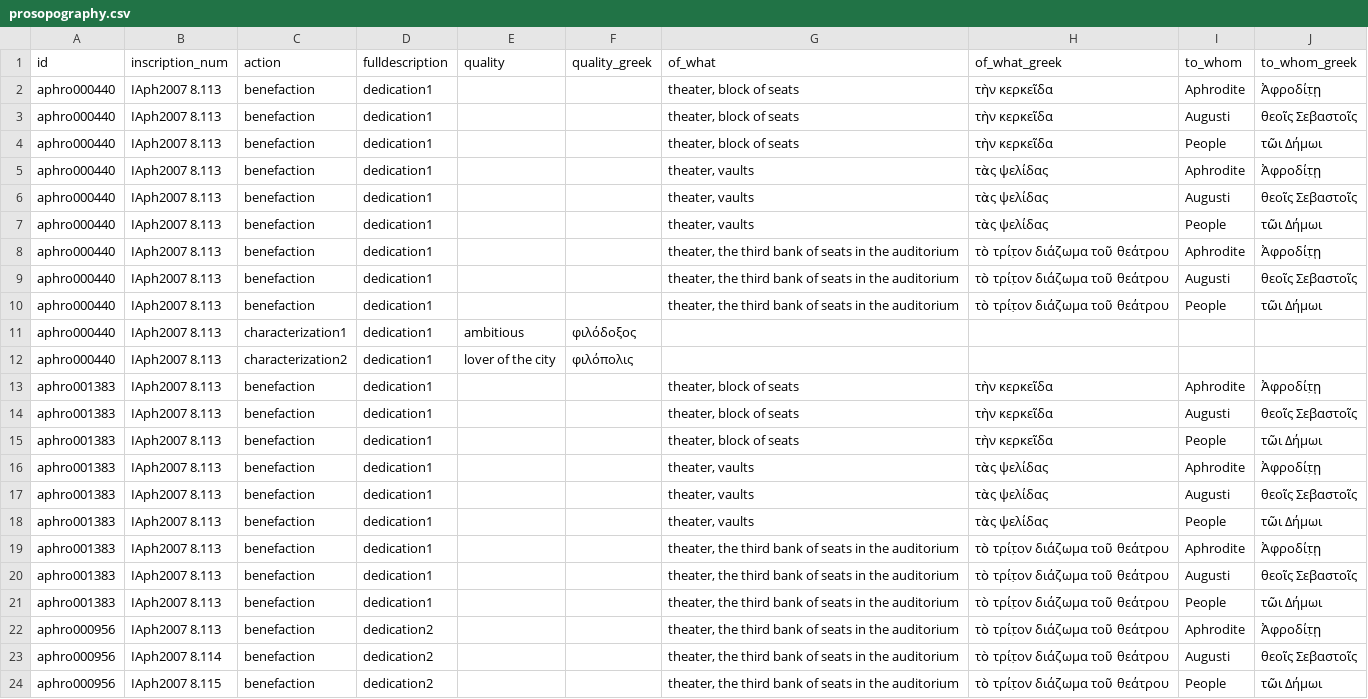
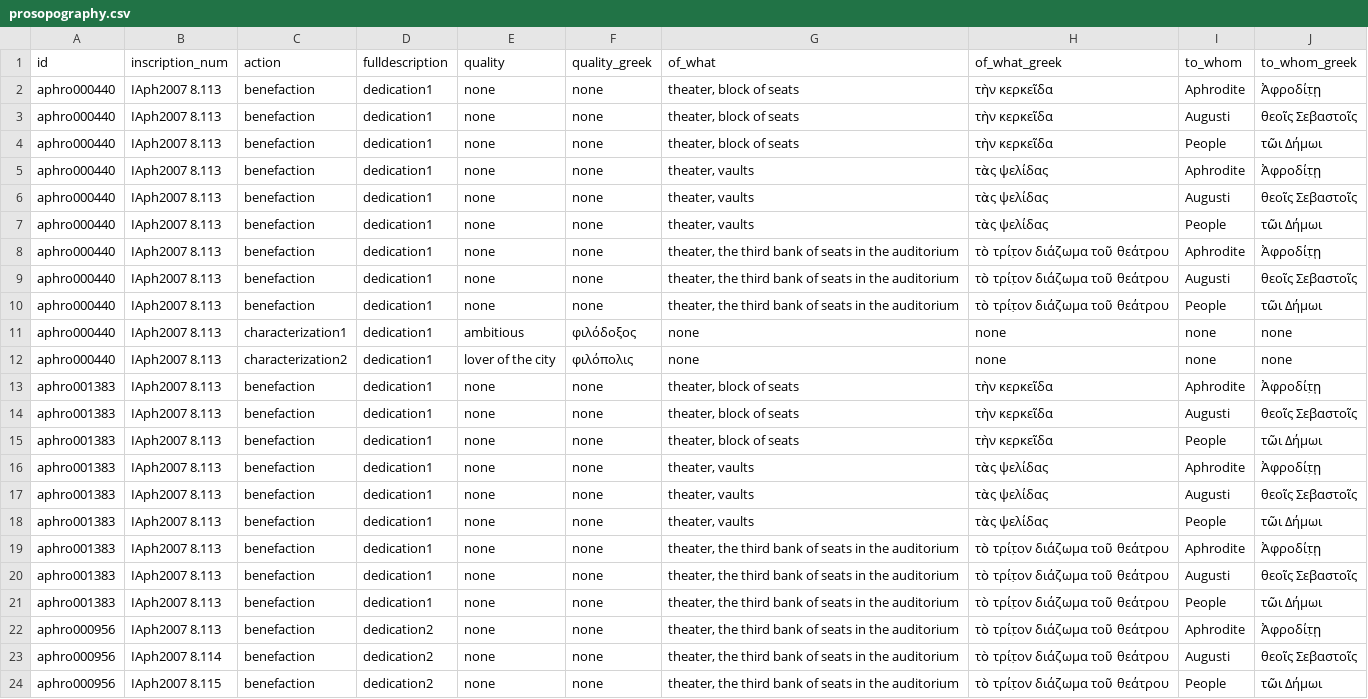
Before and after one commit to isaw-ga-3024/isaw-ga-3024.github.io, a CSV file: georgios-tsolakis-gt939/w11/prosopography.csv, drawn as a sheet; the diff names each change by its address in the sheet, - before the commit and + after, or states it on an @@ line.

Commit message:
apply

```diff
--- a/georgios-tsolakis-gt939/w11/prosopography.csv
+++ b/georgios-tsolakis-gt939/w11/prosopography.csv
-E2:E10 (quality): (empty)
+E2:E10 (quality): none
-F2:F10 (quality_greek): (empty)
+F2:F10 (quality_greek): none
-G11:G12 (of_what): (empty)
+G11:G12 (of_what): none
-H11:H12 (of_what_greek): (empty)
+H11:H12 (of_what_greek): none
-I11:I12 (to_whom): (empty)
+I11:I12 (to_whom): none
-J11:J12 (to_whom_greek): (empty)
+J11:J12 (to_whom_greek): none
-E13:E24 (quality): (empty)
+E13:E24 (quality): none
-F13:F24 (quality_greek): (empty)
+F13:F24 (quality_greek): none
```
